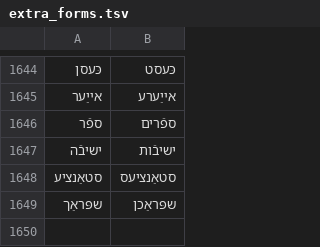
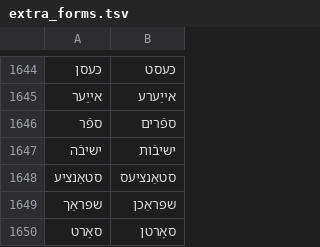
Before and after one commit to zavanton123/tayra-languages, a TSV file: tools/courses/yi/extra_forms.tsv, drawn as a sheet; only a part is shown, gaps mark what is left out; the diff names each change by its address in the sheet, - before the commit and + after, or states it on an @@ line.

Commit message:
Add Yiddish course 400

```diff
--- a/tools/courses/yi/extra_forms.tsv
+++ b/tools/courses/yi/extra_forms.tsv
+row 1650: סאָרט | סאָרטן
```
Also changed, not shown: 1 other file.
